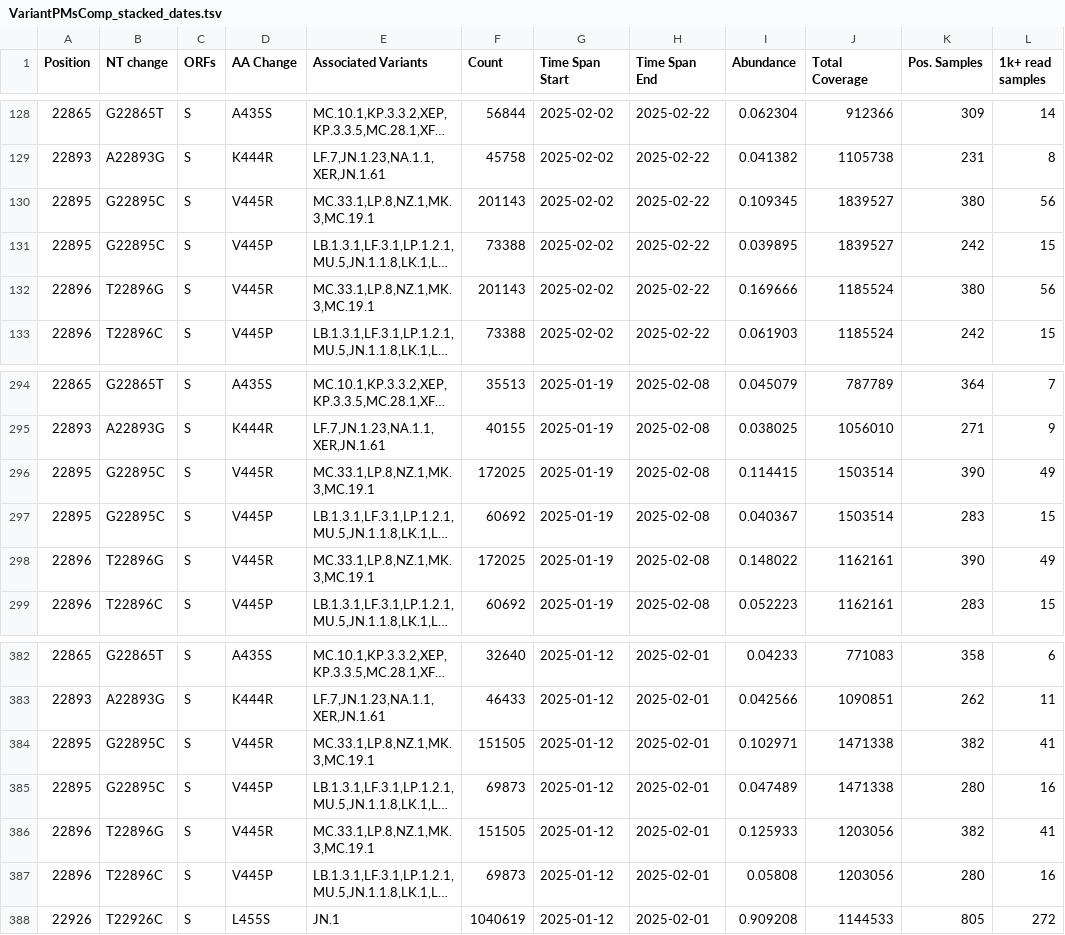
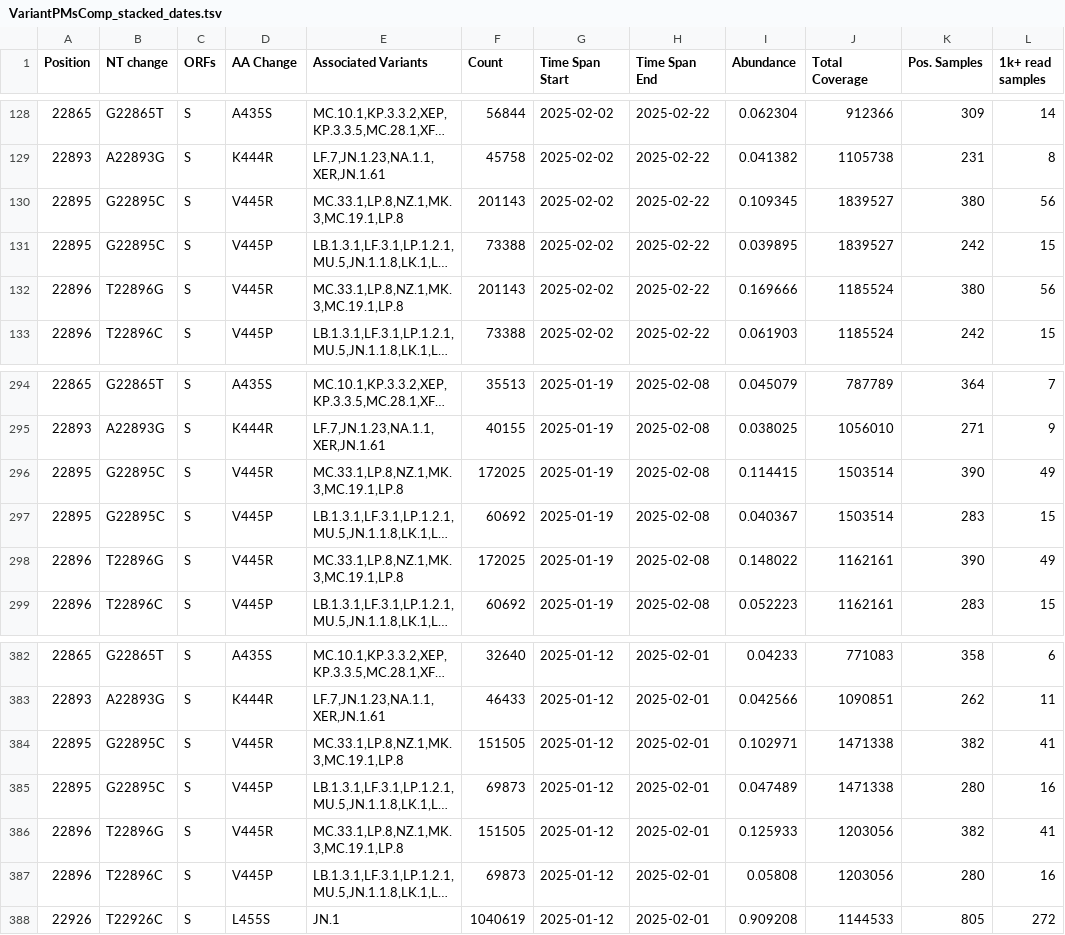
Before and after one commit to Lungfish-science/wastewater-dashboard, a TSV file: data/VariantPMsComp_stacked_dates.tsv, drawn as a sheet; only a part is shown, gaps mark what is left out; long unchanged cells end in …; the diff names each change by its address in the sheet, - before the commit and + after, or states it on an @@ line.

Commit message:
fixing some plot ui elements and a major lineage omission in the input data

```diff
--- a/data/VariantPMsComp_stacked_dates.tsv
+++ b/data/VariantPMsComp_stacked_dates.tsv
-E130 (Associated Variants): MC.33.1,LP.8,NZ.1,MK.3,MC.19.1
+E130 (Associated Variants): MC.33.1,LP.8,NZ.1,MK.3,MC.19.1,LP.8
-E132 (Associated Variants): MC.33.1,LP.8,NZ.1,MK.3,MC.19.1
+E132 (Associated Variants): MC.33.1,LP.8,NZ.1,MK.3,MC.19.1,LP.8
-E296 (Associated Variants): MC.33.1,LP.8,NZ.1,MK.3,MC.19.1
+E296 (Associated Variants): MC.33.1,LP.8,NZ.1,MK.3,MC.19.1,LP.8
-E298 (Associated Variants): MC.33.1,LP.8,NZ.1,MK.3,MC.19.1
+E298 (Associated Variants): MC.33.1,LP.8,NZ.1,MK.3,MC.19.1,LP.8
-E384 (Associated Variants): MC.33.1,LP.8,NZ.1,MK.3,MC.19.1
+E384 (Associated Variants): MC.33.1,LP.8,NZ.1,MK.3,MC.19.1,LP.8
-E386 (Associated Variants): MC.33.1,LP.8,NZ.1,MK.3,MC.19.1
+E386 (Associated Variants): MC.33.1,LP.8,NZ.1,MK.3,MC.19.1,LP.8
```
Also changed, not shown: 1 other file.
